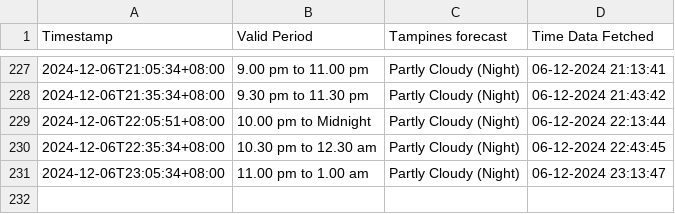
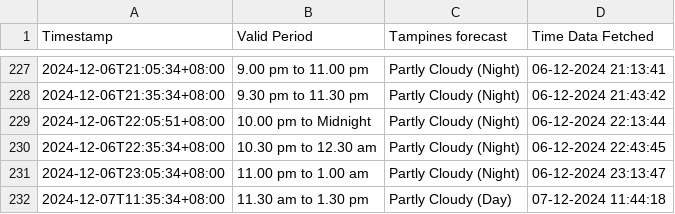
Before and after one commit to Sealbatter/RainWard, a CSV file: data/data.csv, drawn as a sheet; only a part is shown, gaps mark what is left out.

Commit message:
fixed some data path

```diff
--- a/data/data.csv
+++ b/data/data.csv
@@ -231 +231,2 @@ Timestamp, Valid Period, Tampines forecast, Time Data Fetched
 2024-12-06T23:05:34+08:00,11.00 pm to 1.00 am,Partly Cloudy (Night),06-12-2024 23:13:47
+2024-12-07T11:35:34+08:00,11.30 am to 1.30 pm,Partly Cloudy (Day),07-12-2024 11:44:18
```
Also changed, not shown: 3 other files.
